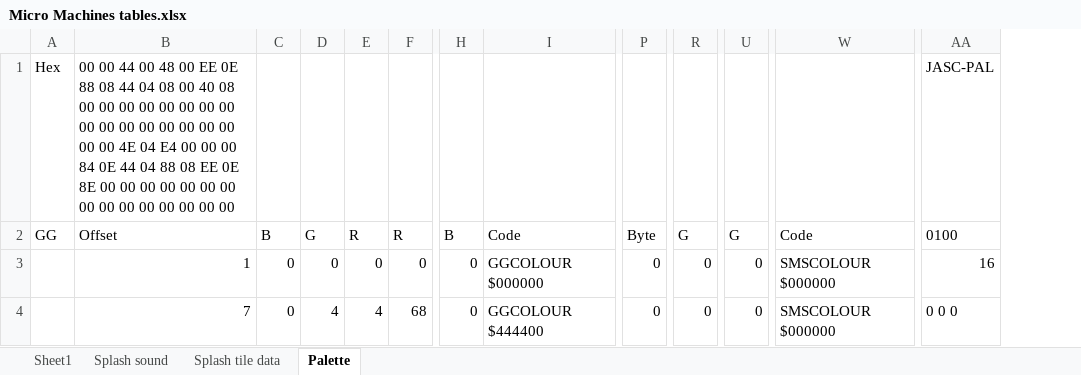
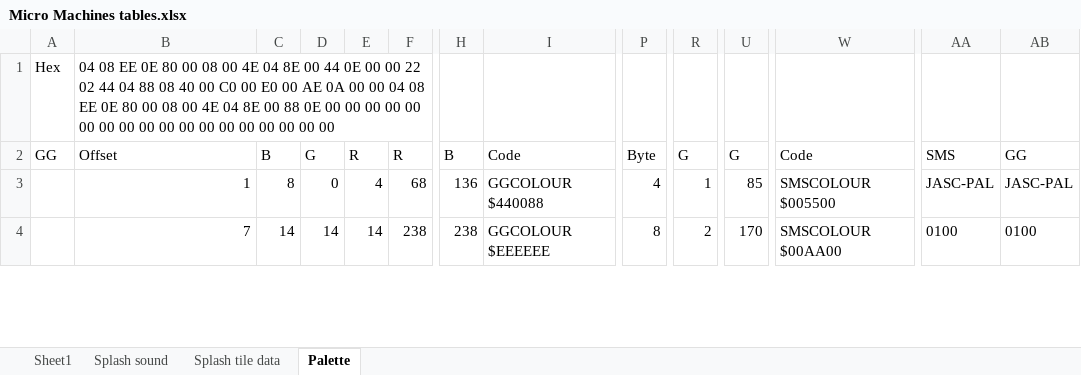
Before and after one commit to maxim-zhao/micromachineseditor, an Excel workbook: Analysis/Micro Machines tables.xlsx, sheet Palette, drawn as a sheet; only a part is shown, gaps mark what is left out; values as stored, in another font and other column widths than the file's, no borders; the diff covers the shown part only; the diff names each change by its address in the sheet, - before the commit and + after, or states it on an @@ line.

```diff
--- a/Analysis/Micro Machines tables.xlsx (sheet Palette)
+++ b/Analysis/Micro Machines tables.xlsx (sheet Palette)
+column AB, rows 2-4: GG | JASC-PAL | 0100
-B1: 00 00 44 00 48 00 EE 0E 88 08 44 04 08 00 40 08 00 00 00 00 00 00 00 00 00 00 00 00 00 00 00 00 00 00 4E 04 E4 00 00 00 84 0E 44 04 88 08 EE 0E 8E 00 00…
+B1: 04 08 EE 0E 80 00 08 00 4E 04 8E 00 44 0E 00 00 22 02 44 04 88 08 40 00 C0 00 E0 00 AE 0A 00 00 04 08 EE 0E 80 00 08 00 4E 04 8E 00 88 0E 00 00 00 00 00…
-AA1: JASC-PAL
+AA1: (empty)
-AA2: 0100
+AA2: SMS
-C3: 0
+C3: 8
-E3: 0
+E3: 4
-F3: 0
+F3: 68
-H3: 0
+H3: 136
-I3: GGCOLOUR $000000
+I3: GGCOLOUR $440088
-P3: 0
+P3: 4
-R3: 0
+R3: 1
-U3: 0
+U3: 85
-W3: SMSCOLOUR $000000
+W3: SMSCOLOUR $005500
-AA3: 16
+AA3: JASC-PAL
-C4: 0
+C4: 14
-D4: 4
+D4: 14
-E4: 4
+E4: 14
-F4: 68
+F4: 238
-H4: 0
+H4: 238
-I4: GGCOLOUR $444400
+I4: GGCOLOUR $EEEEEE
-P4: 0
+P4: 8
-R4: 0
+R4: 2
-U4: 0
+U4: 170
-W4: SMSCOLOUR $000000
+W4: SMSCOLOUR $00AA00
-AA4: 0 0 0
+AA4: 0100
```
Also changed, not shown: 249 edited cells elsewhere in this sheet, formulas that keep their value, 13 other files.
